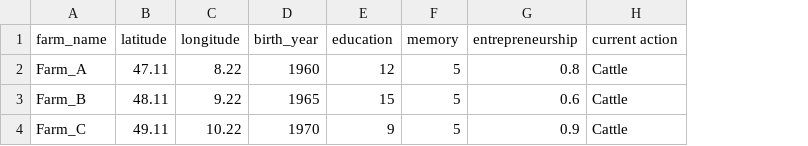
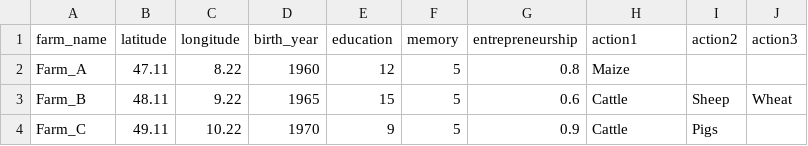
Before and after one commit to AECP-ETHZ/FARMIND, a CSV file: data/farm_data.csv, drawn as a sheet; the diff names each change by its address in the sheet, - before the commit and + after, or states it on an @@ line.

Commit message:
updata current action in farm data

```diff
--- a/data/farm_data.csv
+++ b/data/farm_data.csv
+column I (action2), rows 3-4: Sheep | Pigs
+column J (action3), row 3: Wheat
-H1: current action
+H1: action1
-H2 (action1): Cattle
+H2 (action1): Maize
```
